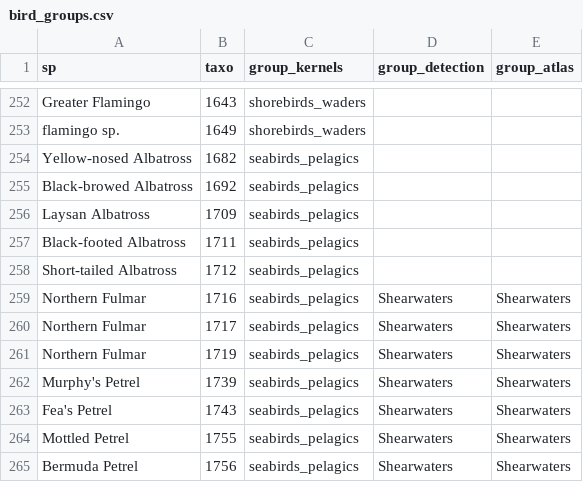
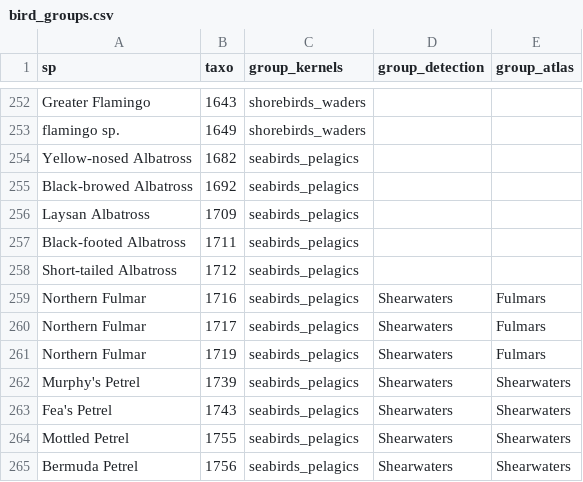
Before and after one commit to frousseu/NEECbirds, a CSV file: bird_groups.csv, drawn as a sheet; only a part is shown, gaps mark what is left out.

Commit message:
splitted fulmars from shearwaters

```diff
--- a/bird_groups.csv
+++ b/bird_groups.csv
@@ -258,5 +258,5 @@ Black-footed Albatross,1711,seabirds_pelagics,,
 Short-tailed Albatross,1712,seabirds_pelagics,,
-Northern Fulmar,1716,seabirds_pelagics,Shearwaters,Shearwaters
-Northern Fulmar,1717,seabirds_pelagics,Shearwaters,Shearwaters
-Northern Fulmar,1719,seabirds_pelagics,Shearwaters,Shearwaters
+Northern Fulmar,1716,seabirds_pelagics,Shearwaters,Fulmars
+Northern Fulmar,1717,seabirds_pelagics,Shearwaters,Fulmars
+Northern Fulmar,1719,seabirds_pelagics,Shearwaters,Fulmars
 Murphy's Petrel,1739,seabirds_pelagics,Shearwaters,Shearwaters
```
